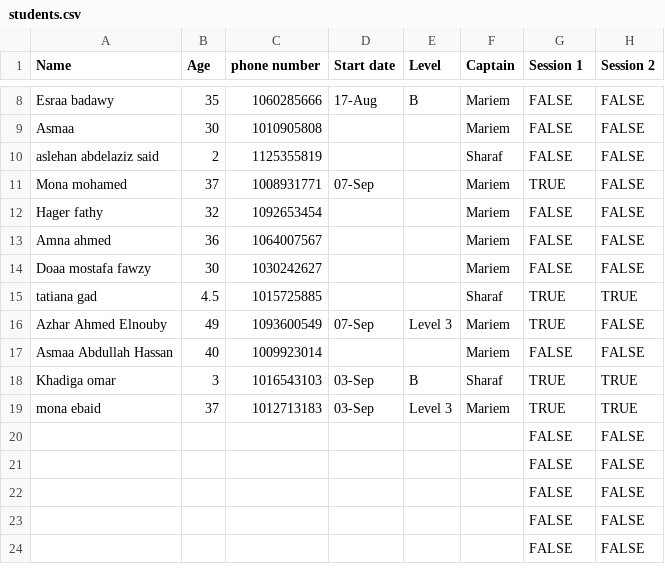
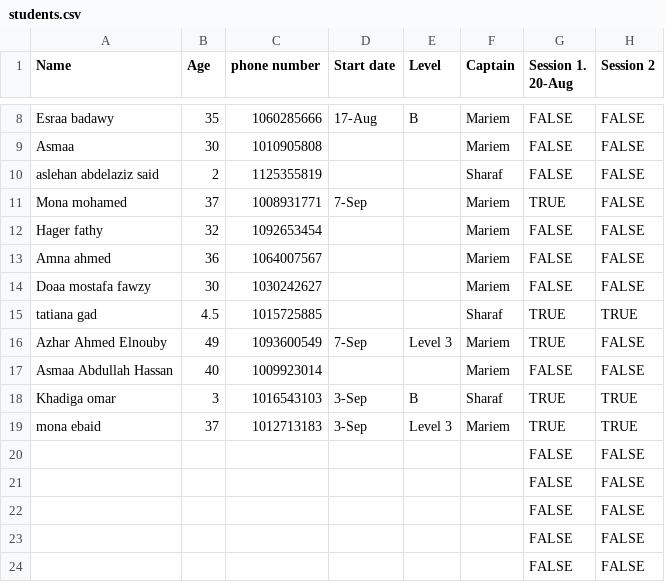
Before and after one commit to mohamedsharaf834-coder/ORCA-Academy, a CSV file: public/data/students.csv, drawn as a sheet; only a part is shown, gaps mark what is left out; the diff names each change by its address in the sheet, - before the commit and + after, or states it on an @@ line.

```diff
--- a/public/data/students.csv
+++ b/public/data/students.csv
-G1: Session 1
+G1: Session 1. 20-Aug
-D11 (Start date): 07-Sep
+D11 (Start date): 7-Sep
-D16 (Start date): 07-Sep
+D16 (Start date): 7-Sep
-D18:D19 (Start date): 03-Sep
+D18:D19 (Start date): 3-Sep
```
Also changed, not shown: 3 other files.
